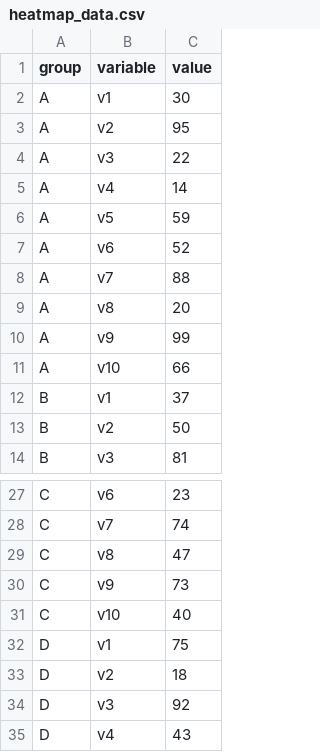
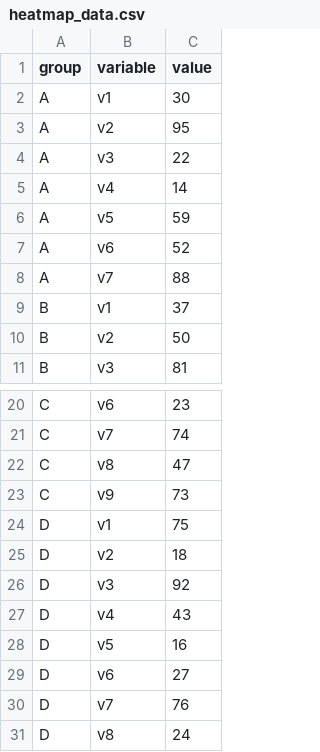
Before and after one commit to iwanttoeatsogogiverymuch/chartjs, a CSV file: resource/heatmap_data.csv, drawn as a sheet; only a part is shown, gaps mark what is left out; the shorter side is filled out with more unchanged rows; the diff covers the shown part only; the diff names each change by its address in the sheet, - before the commit and + after, or states it on an @@ line.

```diff
--- a/resource/heatmap_data.csv
+++ b/resource/heatmap_data.csv
-row 9: A | v8 | 20
-row 10: A | v9 | 99
-row 11: A | v10 | 66
-row 31: C | v10 | 40
```
Also changed, not shown: 17 removed rows elsewhere in this file, 7 other files.
